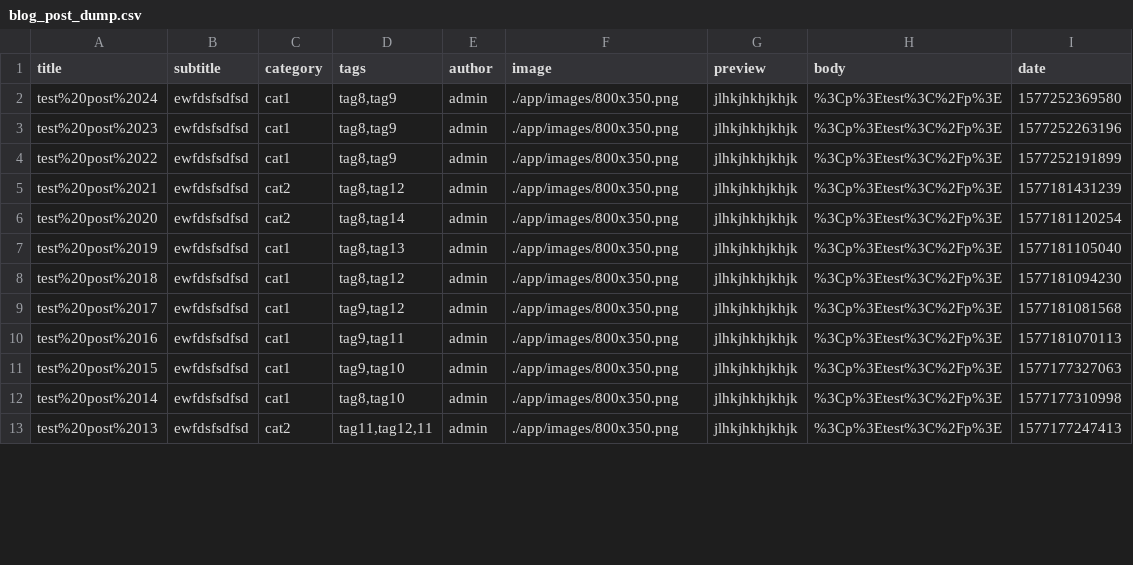
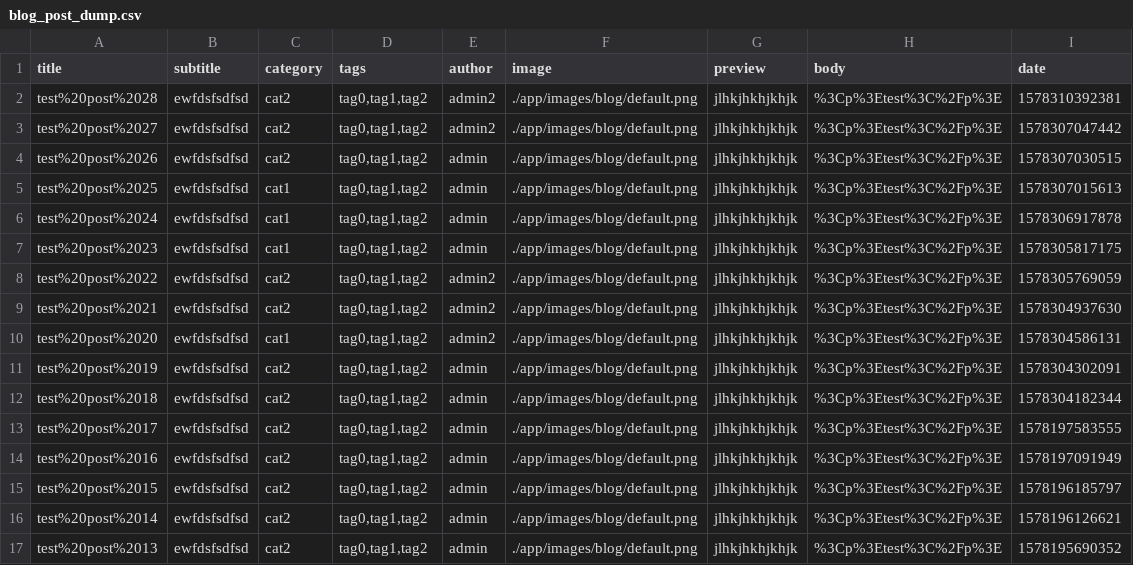
Before and after one commit to nomateclabs/nomateclabs.github.io, a CSV file: api/feed/post_dump/blog_post_dump.csv, drawn as a sheet; only a part is shown; the diff covers the shown part only.

```diff
--- a/api/feed/post_dump/blog_post_dump.csv
+++ b/api/feed/post_dump/blog_post_dump.csv
@@ -1,13 +1,17 @@
 "title"|"subtitle"|"category"|"tags"|"author"|"image"|"preview"|"body"|"date"
-"test%20post%2024"|"ewfdsfsdfsd"|"cat1"|"tag8,tag9"|"admin"|"./app/images/800x350.png"|"jlhkjhkhjkhjk"|"%3Cp%3Etest%3C%2Fp%3E"|"1577252369580"
-"test%20post%2023"|"ewfdsfsdfsd"|"cat1"|"tag8,tag9"|"admin"|"./app/images/800x350.png"|"jlhkjhkhjkhjk"|"%3Cp%3Etest%3C%2Fp%3E"|"1577252263196"
-"test%20post%2022"|"ewfdsfsdfsd"|"cat1"|"tag8,tag9"|"admin"|"./app/images/800x350.png"|"jlhkjhkhjkhjk"|"%3Cp%3Etest%3C%2Fp%3E"|"1577252191899"
-"test%20post%2021"|"ewfdsfsdfsd"|"cat2"|"tag8,tag12"|"admin"|"./app/images/800x350.png"|"jlhkjhkhjkhjk"|"%3Cp%3Etest%3C%2Fp%3E"|"1577181431239"
-"test%20post%2020"|"ewfdsfsdfsd"|"cat2"|"tag8,tag14"|"admin"|"./app/images/800x350.png"|"jlhkjhkhjkhjk"|"%3Cp%3Etest%3C%2Fp%3E"|"1577181120254"
-"test%20post%2019"|"ewfdsfsdfsd"|"cat1"|"tag8,tag13"|"admin"|"./app/images/800x350.png"|"jlhkjhkhjkhjk"|"%3Cp%3Etest%3C%2Fp%3E"|"1577181105040"
-"test%20post%2018"|"ewfdsfsdfsd"|"cat1"|"tag8,tag12"|"admin"|"./app/images/800x350.png"|"jlhkjhkhjkhjk"|"%3Cp%3Etest%3C%2Fp%3E"|"1577181094230"
-"test%20post%2017"|"ewfdsfsdfsd"|"cat1"|"tag9,tag12"|"admin"|"./app/images/800x350.png"|"jlhkjhkhjkhjk"|"%3Cp%3Etest%3C%2Fp%3E"|"1577181081568"
-"test%20post%2016"|"ewfdsfsdfsd"|"cat1"|"tag9,tag11"|"admin"|"./app/images/800x350.png"|"jlhkjhkhjkhjk"|"%3Cp%3Etest%3C%2Fp%3E"|"1577181070113"
-"test%20post%2015"|"ewfdsfsdfsd"|"cat1"|"tag9,tag10"|"admin"|"./app/images/800x350.png"|"jlhkjhkhjkhjk"|"%3Cp%3Etest%3C%2Fp%3E"|"1577177327063"
-"test%20post%2014"|"ewfdsfsdfsd"|"cat1"|"tag8,tag10"|"admin"|"./app/images/800x350.png"|"jlhkjhkhjkhjk"|"%3Cp%3Etest%3C%2Fp%3E"|"1577177310998"
-"test%20post%2013"|"ewfdsfsdfsd"|"cat2"|"tag11,tag12,11"|"admin"|"./app/images/800x350.png"|"jlhkjhkhjkhjk"|"%3Cp%3Etest%3C%2Fp%3E"|"1577177247413"
+"test%20post%2028"|"ewfdsfsdfsd"|"cat2"|"tag0,tag1,tag2"|"admin2"|"./app/images/blog/default.png"|"jlhkjhkhjkhjk"|"%3Cp%3Etest%3C%2Fp%3E"|"1578310392381"
+"test%20post%2027"|"ewfdsfsdfsd"|"cat2"|"tag0,tag1,tag2"|"admin2"|"./app/images/blog/default.png"|"jlhkjhkhjkhjk"|"%3Cp%3Etest%3C%2Fp%3E"|"1578307047442"
+"test%20post%2026"|"ewfdsfsdfsd"|"cat2"|"tag0,tag1,tag2"|"admin"|"./app/images/blog/default.png"|"jlhkjhkhjkhjk"|"%3Cp%3Etest%3C%2Fp%3E"|"1578307030515"
+"test%20post%2025"|"ewfdsfsdfsd"|"cat1"|"tag0,tag1,tag2"|"admin"|"./app/images/blog/default.png"|"jlhkjhkhjkhjk"|"%3Cp%3Etest%3C%2Fp%3E"|"1578307015613"
+"test%20post%2024"|"ewfdsfsdfsd"|"cat1"|"tag0,tag1,tag2"|"admin"|"./app/images/blog/default.png"|"jlhkjhkhjkhjk"|"%3Cp%3Etest%3C%2Fp%3E"|"1578306917878"
+"test%20post%2023"|"ewfdsfsdfsd"|"cat1"|"tag0,tag1,tag2"|"admin"|"./app/images/blog/default.png"|"jlhkjhkhjkhjk"|"%3Cp%3Etest%3C%2Fp%3E"|"1578305817175"
+"test%20post%2022"|"ewfdsfsdfsd"|"cat2"|"tag0,tag1,tag2"|"admin2"|"./app/images/blog/default.png"|"jlhkjhkhjkhjk"|"%3Cp%3Etest%3C%2Fp%3E"|"1578305769059"
+"test%20post%2021"|"ewfdsfsdfsd"|"cat2"|"tag0,tag1,tag2"|"admin2"|"./app/images/blog/default.png"|"jlhkjhkhjkhjk"|"%3Cp%3Etest%3C%2Fp%3E"|"1578304937630"
+"test%20post%2020"|"ewfdsfsdfsd"|"cat1"|"tag0,tag1,tag2"|"admin2"|"./app/images/blog/default.png"|"jlhkjhkhjkhjk"|"%3Cp%3Etest%3C%2Fp%3E"|"1578304586131"
+"test%20post%2019"|"ewfdsfsdfsd"|"cat2"|"tag0,tag1,tag2"|"admin"|"./app/images/blog/default.png"|"jlhkjhkhjkhjk"|"%3Cp%3Etest%3C%2Fp%3E"|"1578304302091"
+"test%20post%2018"|"ewfdsfsdfsd"|"cat2"|"tag0,tag1,tag2"|"admin"|"./app/images/blog/default.png"|"jlhkjhkhjkhjk"|"%3Cp%3Etest%3C%2Fp%3E"|"1578304182344"
+"test%20post%2017"|"ewfdsfsdfsd"|"cat2"|"tag0,tag1,tag2"|"admin"|"./app/images/blog/default.png"|"jlhkjhkhjkhjk"|"%3Cp%3Etest%3C%2Fp%3E"|"1578197583555"
+"test%20post%2016"|"ewfdsfsdfsd"|"cat2"|"tag0,tag1,tag2"|"admin"|"./app/images/blog/default.png"|"jlhkjhkhjkhjk"|"%3Cp%3Etest%3C%2Fp%3E"|"1578197091949"
+"test%20post%2015"|"ewfdsfsdfsd"|"cat2"|"tag0,tag1,tag2"|"admin"|"./app/images/blog/default.png"|"jlhkjhkhjkhjk"|"%3Cp%3Etest%3C%2Fp%3E"|"1578196185797"
+"test%20post%2014"|"ewfdsfsdfsd"|"cat2"|"tag0,tag1,tag2"|"admin"|"./app/images/blog/default.png"|"jlhkjhkhjkhjk"|"%3Cp%3Etest%3C%2Fp%3E"|"1578196126621"
+"test%20post%2013"|"ewfdsfsdfsd"|"cat2"|"tag0,tag1,tag2"|"admin"|"./app/images/blog/default.png"|"jlhkjhkhjkhjk"|"%3Cp%3Etest%3C%2Fp%3E"|"1578195690352"
```
Also changed, not shown: 4 added rows, 3 removed rows and 38 edited cells elsewhere in this file, api/feed/news_dump/blog_news_dump.csv, api/feed/news_recent/blog_news_recent.csv, 47 other files.
